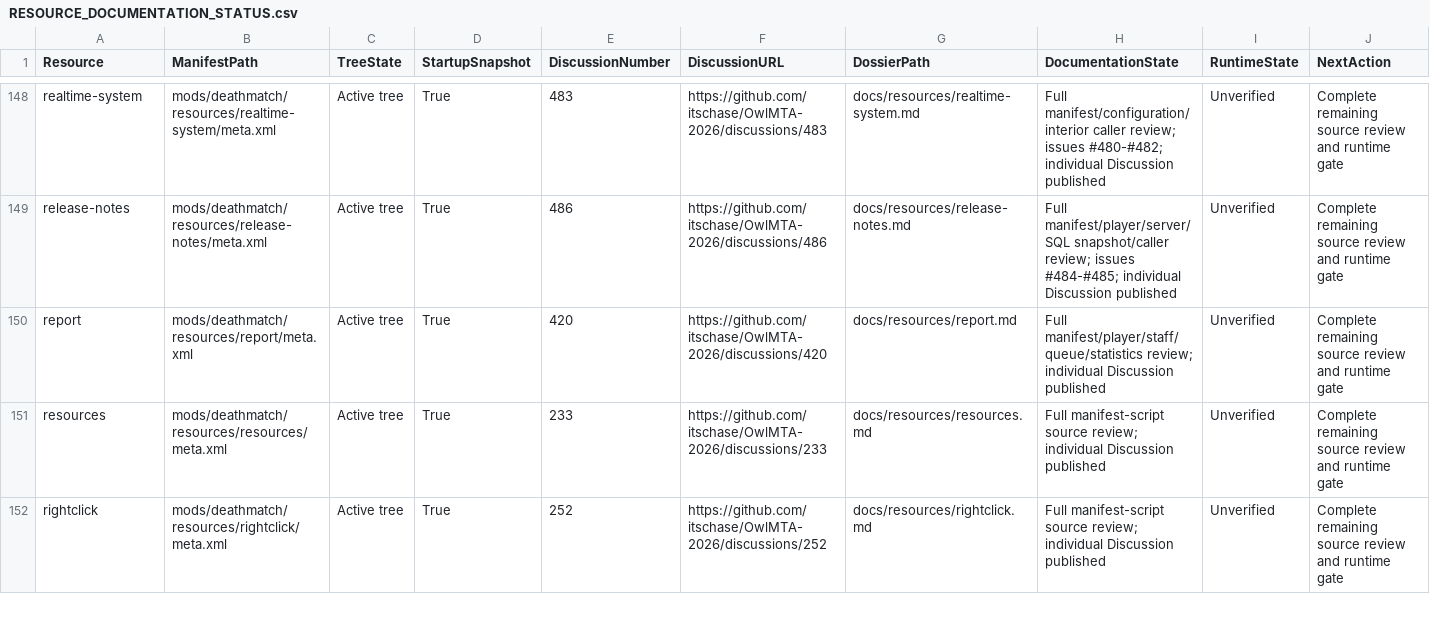
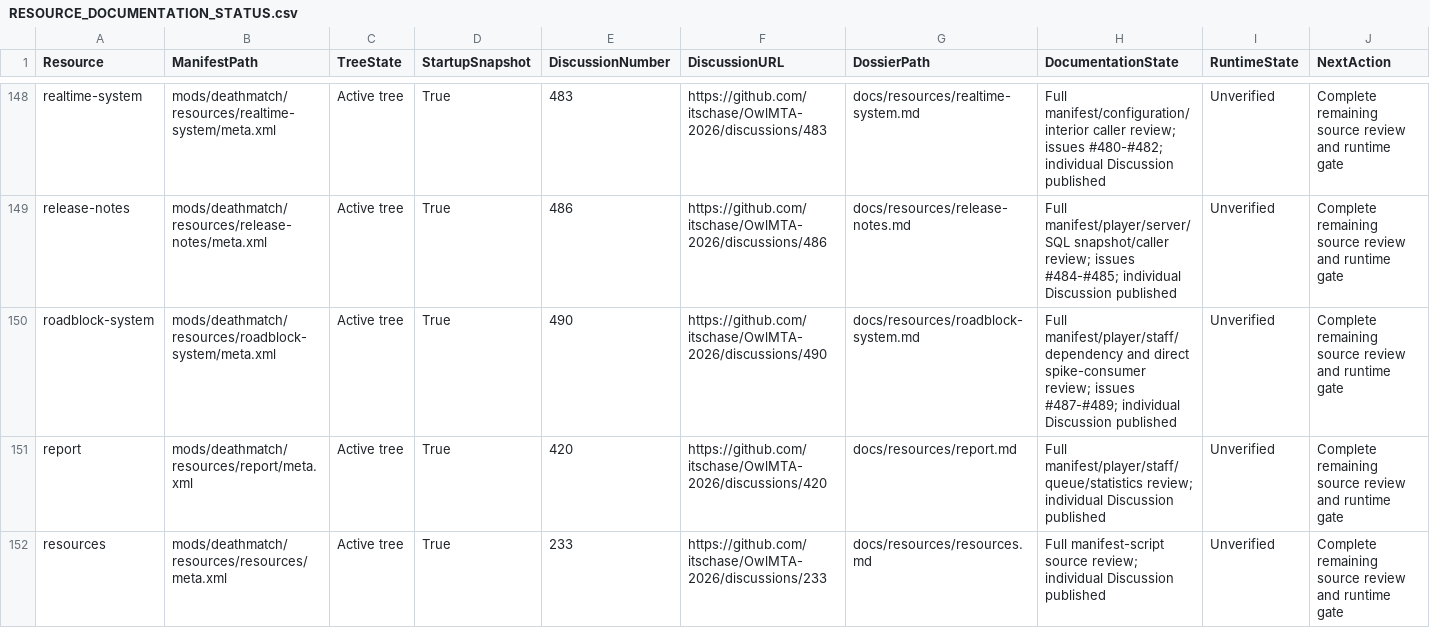
Before and after one commit to itschase/OwlMTA-2026, a CSV file: RESOURCE_DOCUMENTATION_STATUS.csv, drawn as a sheet; only a part is shown, gaps mark what is left out; the shorter side is filled out with more unchanged rows.

Commit message:
docs: audit roadblock system resource

```diff
--- a/RESOURCE_DOCUMENTATION_STATUS.csv
+++ b/RESOURCE_DOCUMENTATION_STATUS.csv
@@ -149,2 +149,3 @@
 "release-notes","mods/deathmatch/resources/release-notes/meta.xml","Active tree","True","486","https://github.com/itschase/OwlMTA-2026/discussions/486","docs/resources/release-notes.md","Full manifest/player/server/SQL snapshot/caller review; issues #484-#485; individual Discussion published","Unverified","Complete remaining source review and runtime gate"
+"roadblock-system","mods/deathmatch/resources/roadblock-system/meta.xml","Active tree","True","490","https://github.com/itschase/OwlMTA-2026/discussions/490","docs/resources/roadblock-system.md","Full manifest/player/staff/dependency and direct spike-consumer review; issues #487-#489; individual Discussion published","Unverified","Complete remaining source review and runtime gate"
 "report","mods/deathmatch/resources/report/meta.xml","Active tree","True","420","https://github.com/itschase/OwlMTA-2026/discussions/420","docs/resources/report.md","Full manifest/player/staff/queue/statistics review; individual Discussion published","Unverified","Complete remaining source review and runtime gate"
```
Also changed, not shown: 4 other files.
